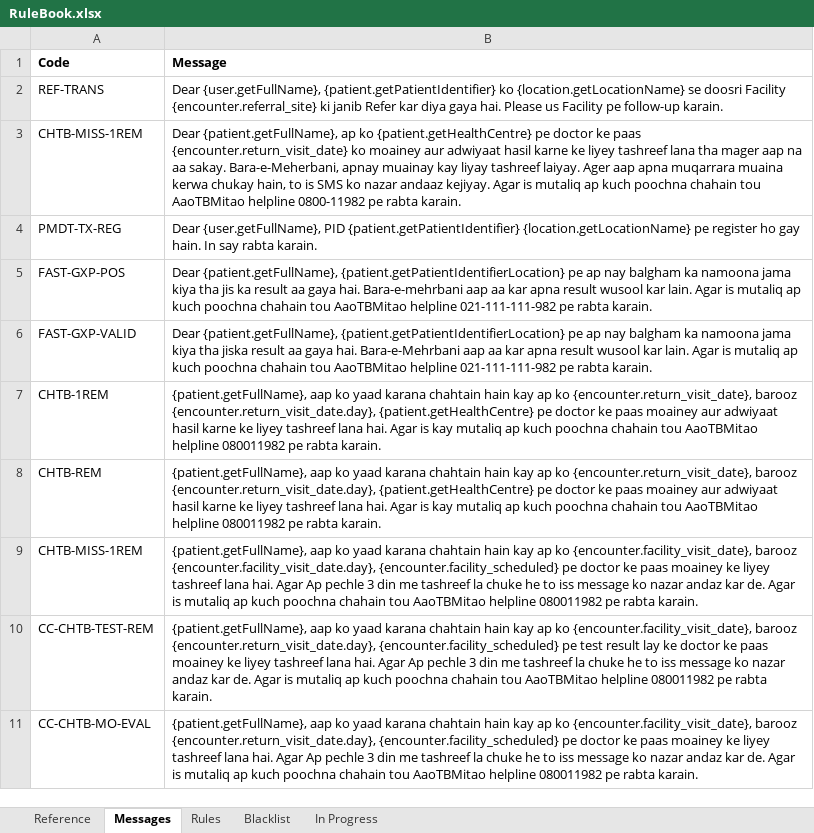
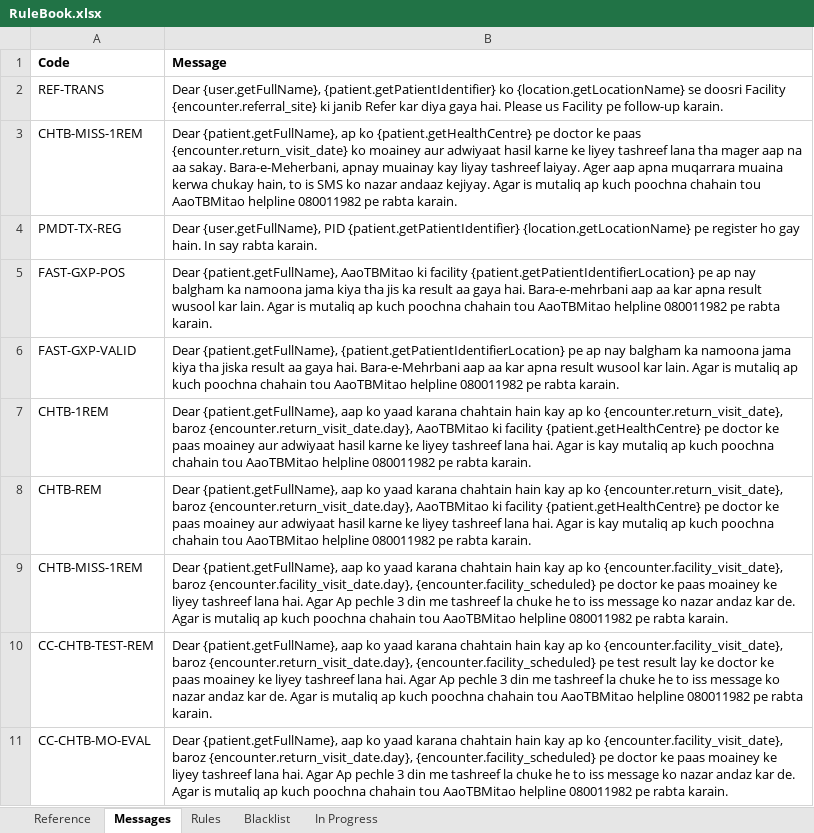
Before and after one commit to InteractiveHealthSolutions/gfatm-notifications, an Excel workbook: gfatm-notifications-sms/src/main/resources/rules/RuleBook.xlsx, sheet Messages, drawn as a sheet; values as stored, in another font and other column widths than the file's, no borders; the diff names each change by its address in the sheet, - before the commit and + after, or states it on an @@ line.

Commit message:
- Made ReminderSmsNotificationJob class consistent with SmsNotificationJob - Added NotificationType column to Excel writer - Creating log file in a separate directory - Output directory now reading from properties file - Helpline number corrected on excel sheet

```diff
--- a/gfatm-notifications-sms/src/main/resources/rules/RuleBook.xlsx (sheet Messages)
+++ b/gfatm-notifications-sms/src/main/resources/rules/RuleBook.xlsx (sheet Messages)
-B3 (Message): …AaoTBMitao helpline 0800-11982 pe rabta…
+B3 (Message): …AaoTBMitao helpline 080011982 pe rabta…
-B5 (Message): Dear {patient.getFullName}, {patient.getPatientIdentifierLocation} pe ap nay balgham ka namoona jama kiya tha jis ka result aa gaya hai. Bara-e-mehrbani aap aa kar apna result wusool kar lain. Agar is mutaliq ap kuch poochna chahain tou AaoTBMitao helpline 021-111-111-982 pe rabta…
+B5 (Message): Dear {patient.getFullName}, AaoTBMitao ki facility {patient.getPatientIdentifierLocation} pe ap nay balgham ka namoona jama kiya tha jis ka result aa gaya hai. Bara-e-mehrbani aap aa kar apna result wusool kar lain. Agar is mutaliq ap kuch poochna chahain tou AaoTBMitao helpline 080011982 pe rabta…
-B6 (Message): …AaoTBMitao helpline 021-111-111-982 pe rabta…
+B6 (Message): …AaoTBMitao helpline 080011982 pe rabta…
-B7:B8 (Message): {patient.getFullName}, aap ko yaad karana chahtain hain kay ap ko {encounter.return_visit_date}, barooz {encounter.return_visit_date.day}, {patient.getHealthCentre} pe…
+B7:B8 (Message): Dear {patient.getFullName}, aap ko yaad karana chahtain hain kay ap ko {encounter.return_visit_date}, baroz {encounter.return_visit_date.day}, AaoTBMitao ki facility {patient.getHealthCentre} pe…
-B9 (Message): {patient.getFullName}, aap ko yaad karana chahtain hain kay ap ko {encounter.facility_visit_date}, barooz {encounter.facility_visit_date.day}, {encounter.facility_scheduled}…
+B9 (Message): Dear {patient.getFullName}, aap ko yaad karana chahtain hain kay ap ko {encounter.facility_visit_date}, baroz {encounter.facility_visit_date.day}, {encounter.facility_scheduled}…
-B10 (Message): {patient.getFullName}, aap ko yaad karana chahtain hain kay ap ko {encounter.facility_visit_date}, barooz {encounter.return_visit_date.day}, {encounter.facility_scheduled}…
+B10 (Message): Dear {patient.getFullName}, aap ko yaad karana chahtain hain kay ap ko {encounter.facility_visit_date}, baroz {encounter.return_visit_date.day}, {encounter.facility_scheduled}…
-B11 (Message): {patient.getFullName}, aap ko yaad karana chahtain hain kay ap ko {encounter.facility_visit_date}, barooz {encounter.return_visit_date.day}, {encounter.facility_scheduled}…
+B11 (Message): Dear {patient.getFullName}, aap ko yaad karana chahtain hain kay ap ko {encounter.facility_visit_date}, baroz {encounter.return_visit_date.day}, {encounter.facility_scheduled}…
```
Also changed, not shown: sheet Rules, sheet Reference, 7 other files.
